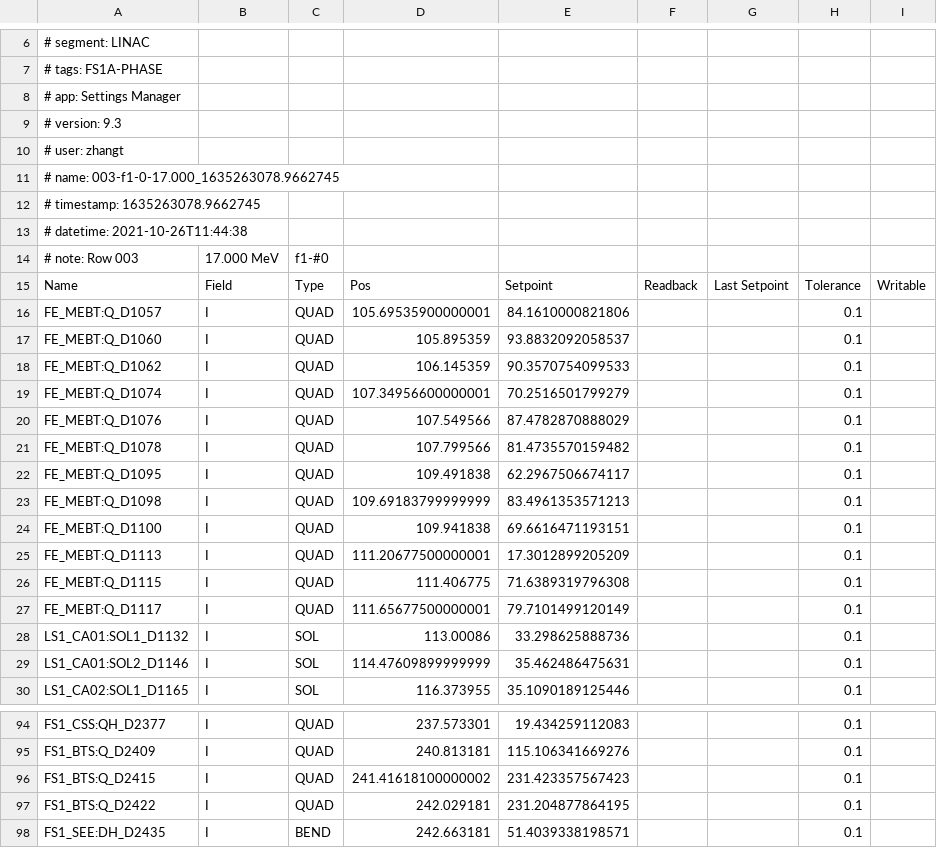
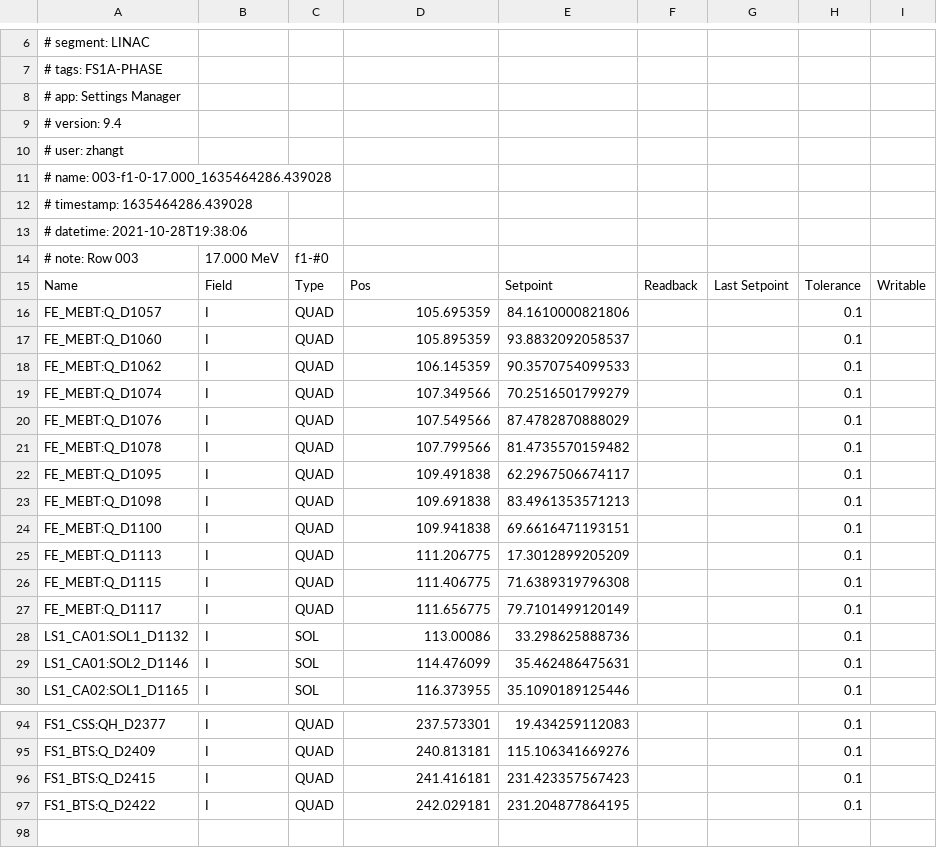
Before and after one commit to phantasy-project/phantasy-apps, a CSV file: phantasy_apps/settings_manager/contrib/settings_support_cavity_tuning/FS1A_20211026/003-f1-0-17.000.csv, drawn as a sheet; only a part is shown, gaps mark what is left out; the diff covers the shown part only.

```diff
--- a/phantasy_apps/settings_manager/contrib/settings_support_cavity_tuning/FS1A_20211026/003-f1-0-17.000.csv
+++ b/phantasy_apps/settings_manager/contrib/settings_support_cavity_tuning/FS1A_20211026/003-f1-0-17.000.csv
@@ -9 +9 @@
-# version: 9.3
+# version: 9.4,,,,,,,,
@@ -11,3 +11,3 @@
-# name: 003-f1-0-17.000_1635263078.9662745
-# timestamp: 1635263078.9662745
-# datetime: 2021-10-26T11:44:38
+# name: 003-f1-0-17.000_1635464286.439028,,,,,,,,
+# timestamp: 1635464286.439028,,,,,,,,
+# datetime: 2021-10-28T19:38:06,,,,,,,,
@@ -15,6 +15,6 @@
 Name,Field,Type,Pos,Setpoint,Readback,Last Setpoint,Tolerance,Writable
-FE_MEBT:Q_D1057,I,QUAD,105.69535900000001,84.1610000821806,,,0.1,
+FE_MEBT:Q_D1057,I,QUAD,105.695359,84.1610000821806,,,0.1,
 FE_MEBT:Q_D1060,I,QUAD,105.895359,93.8832092058537,,,0.1,
 FE_MEBT:Q_D1062,I,QUAD,106.145359,90.3570754099533,,,0.1,
-FE_MEBT:Q_D1074,I,QUAD,107.34956600000001,70.2516501799279,,,0.1,
+FE_MEBT:Q_D1074,I,QUAD,107.349566,70.2516501799279,,,0.1,
 FE_MEBT:Q_D1076,I,QUAD,107.549566,87.4782870888029,,,0.1,
@@ -22,9 +22,9 @@ FE_MEBT:Q_D1078,I,QUAD,107.799566,81.4735570159482,,,0.1,
 FE_MEBT:Q_D1095,I,QUAD,109.491838,62.2967506674117,,,0.1,
-FE_MEBT:Q_D1098,I,QUAD,109.69183799999999,83.4961353571213,,,0.1,
+FE_MEBT:Q_D1098,I,QUAD,109.691838,83.4961353571213,,,0.1,
 FE_MEBT:Q_D1100,I,QUAD,109.941838,69.6616471193151,,,0.1,
-FE_MEBT:Q_D1113,I,QUAD,111.20677500000001,17.3012899205209,,,0.1,
+FE_MEBT:Q_D1113,I,QUAD,111.206775,17.3012899205209,,,0.1,
 FE_MEBT:Q_D1115,I,QUAD,111.406775,71.6389319796308,,,0.1,
-FE_MEBT:Q_D1117,I,QUAD,111.65677500000001,79.7101499120149,,,0.1,
+FE_MEBT:Q_D1117,I,QUAD,111.656775,79.7101499120149,,,0.1,
 LS1_CA01:SOL1_D1132,I,SOL,113.00086,33.298625888736,,,0.1,
-LS1_CA01:SOL2_D1146,I,SOL,114.47609899999999,35.462486475631,,,0.1,
+LS1_CA01:SOL2_D1146,I,SOL,114.476099,35.462486475631,,,0.1,
 LS1_CA02:SOL1_D1165,I,SOL,116.373955,35.1090189125446,,,0.1,
@@ -95,4 +95,3 @@ FS1_CSS:QH_D2377,I,QUAD,237.573301,19.434259112083,,,0.1,
 FS1_BTS:Q_D2409,I,QUAD,240.813181,115.106341669276,,,0.1,
-FS1_BTS:Q_D2415,I,QUAD,241.41618100000002,231.423357567423,,,0.1,
+FS1_BTS:Q_D2415,I,QUAD,241.416181,231.423357567423,,,0.1,
 FS1_BTS:Q_D2422,I,QUAD,242.029181,231.204877864195,,,0.1,
-FS1_SEE:DH_D2435,I,BEND,242.663181,51.4039338198571,,,0.1,
```
Also changed, not shown: 1 edited cell elsewhere in this file, phantasy_apps/settings_manager/contrib/settings_support_cavity_tuning/FS1A_20211026/004-f2-0-35.000.csv, phantasy_apps/settings_manager/contrib/settings_support_cavity_tuning/FS1A_20211026/006-f4-0-25.000.csv, 5 other files.
